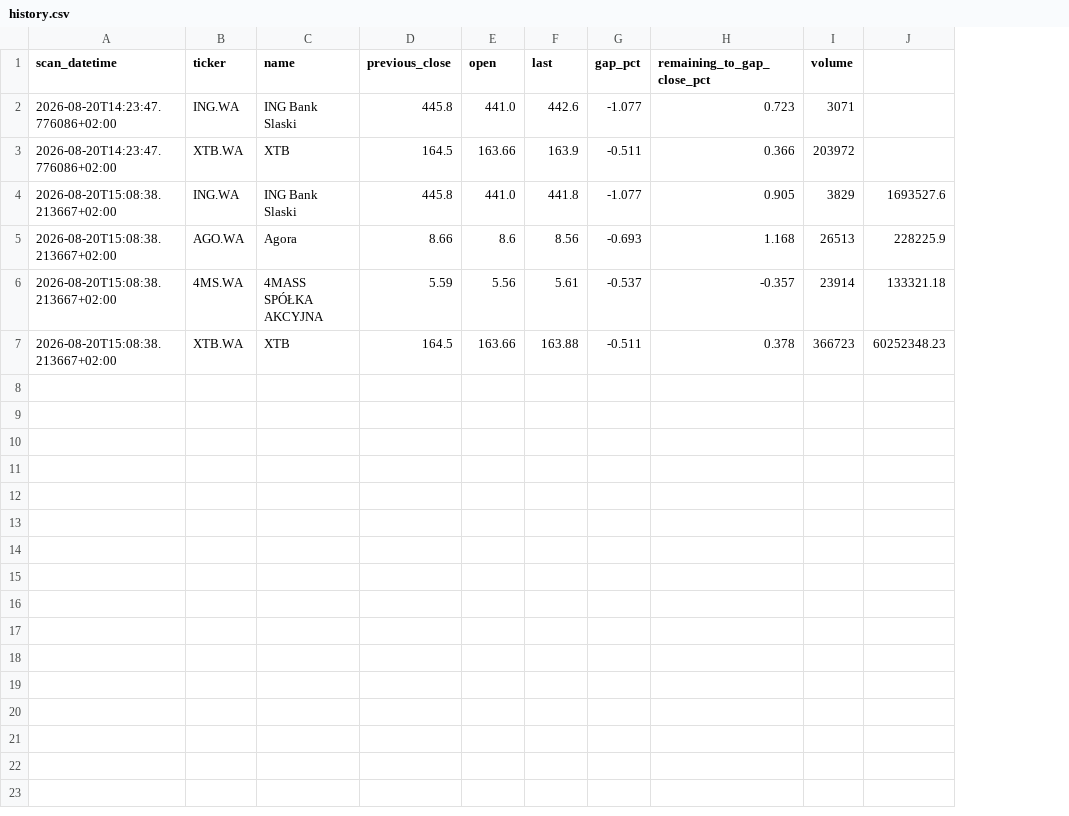
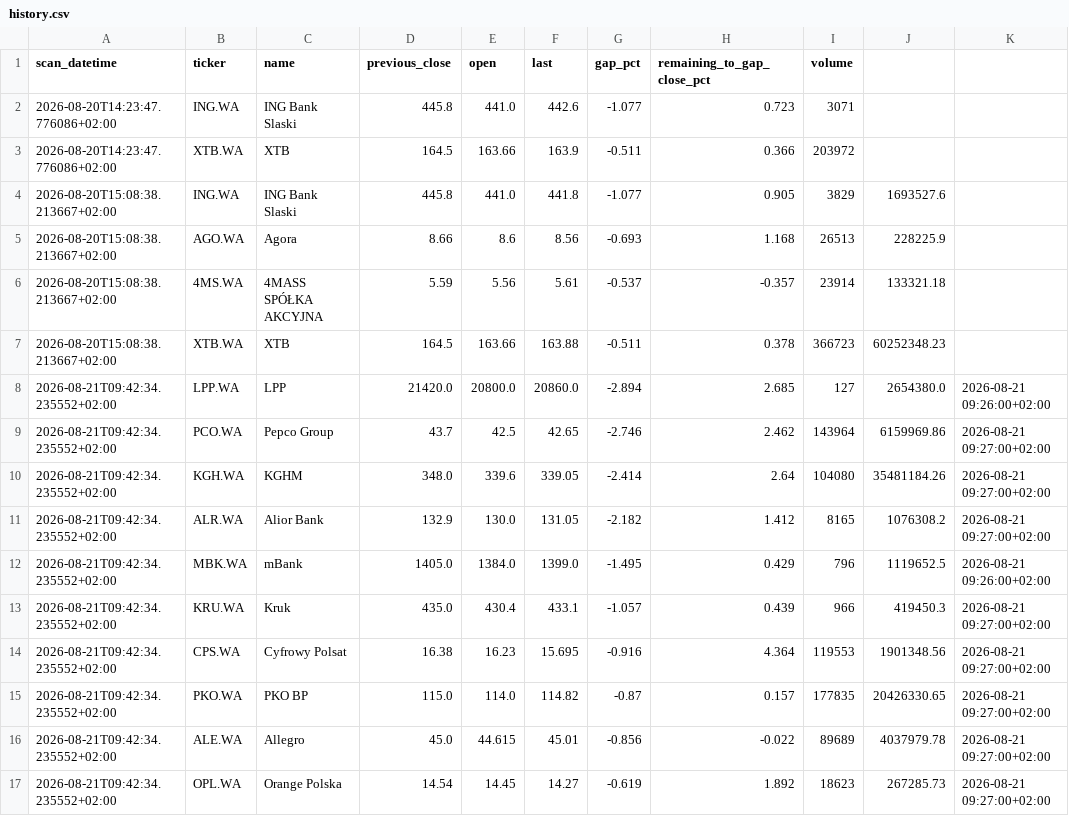
Before and after one commit to stanczo89-afk/gpw-gap-scanner, a CSV file: data/history.csv, drawn as a sheet; the diff names each change by its address in the sheet, - before the commit and + after, or states it on an @@ line.

```diff
--- a/data/history.csv
+++ b/data/history.csv
+column K, empty
+row 8: 2026-08-21T09:42:34.235552+02:00 | LPP.WA | LPP | 21420.0 | 20800.0 | 20860.0 | -2.894 | 2.685 | 127 | 2654380.0 | 2026-08-21 09:26:00+02:00
+row 9: 2026-08-21T09:42:34.235552+02:00 | PCO.WA | Pepco Group | 43.7 | 42.5 | 42.65 | -2.746 | 2.462 | 143964 | 6159969.86 | 2026-08-21 09:27:00+02:00
+row 10: 2026-08-21T09:42:34.235552+02:00 | KGH.WA | KGHM | 348.0 | 339.6 | 339.05 | -2.414 | 2.64 | 104080 | 35481184.26 | 2026-08-21 09:27:00+02:00
+row 11: 2026-08-21T09:42:34.235552+02:00 | ALR.WA | Alior Bank | 132.9 | 130.0 | 131.05 | -2.182 | 1.412 | 8165 | 1076308.2 | 2026-08-21 09:27:00+02:00
+row 12: 2026-08-21T09:42:34.235552+02:00 | MBK.WA | mBank | 1405.0 | 1384.0 | 1399.0 | -1.495 | 0.429 | 796 | 1119652.5 | 2026-08-21 09:26:00+02:00
+row 13: 2026-08-21T09:42:34.235552+02:00 | KRU.WA | Kruk | 435.0 | 430.4 | 433.1 | -1.057 | 0.439 | 966 | 419450.3 | 2026-08-21 09:27:00+02:00
+row 14: 2026-08-21T09:42:34.235552+02:00 | CPS.WA | Cyfrowy Polsat | 16.38 | 16.23 | 15.695 | -0.916 | 4.364 | 119553 | 1901348.56 | 2026-08-21 09:27:00+02:00
+row 15: 2026-08-21T09:42:34.235552+02:00 | PKO.WA | PKO BP | 115.0 | 114.0 | 114.82 | -0.87 | 0.157 | 177835 | 20426330.65 | 2026-08-21 09:27:00+02:00
+row 16: 2026-08-21T09:42:34.235552+02:00 | ALE.WA | Allegro | 45.0 | 44.615 | 45.01 | -0.856 | -0.022 | 89689 | 4037979.78 | 2026-08-21 09:27:00+02:00
+row 17: 2026-08-21T09:42:34.235552+02:00 | OPL.WA | Orange Polska | 14.54 | 14.45 | 14.27 | -0.619 | 1.892 | 18623 | 267285.73 | 2026-08-21 09:27:00+02:00
```
Also changed, not shown: 1 other file.
